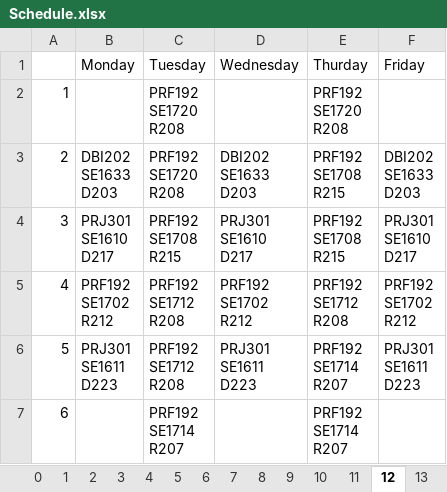
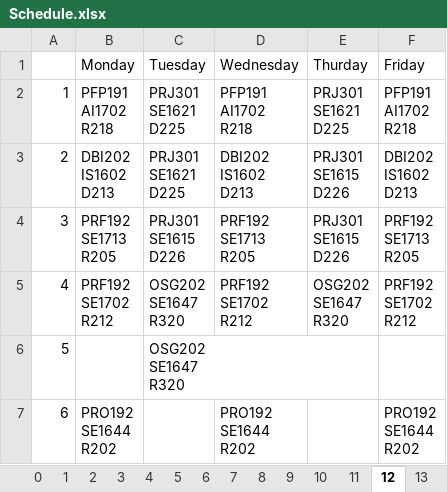
Before and after one commit to hatran1568/TeacherCourseCompromise2, an Excel workbook: Schedule.xlsx, sheet 12, drawn as a sheet; values as stored, in another font and other column widths than the file's, no borders; ↵ is a line break in a cell; the diff names each change by its address in the sheet, - before the commit and + after, or states it on an @@ line.

```diff
--- a/Schedule.xlsx (sheet 12)
+++ b/Schedule.xlsx (sheet 12)
-B2 (Monday): (empty)
+B2 (Monday): PFP191 ↵ AI1702 ↵ R218
-C2:C3 (Tuesday): PRF192 ↵ SE1720 ↵ R208
+C2:C3 (Tuesday): PRJ301 ↵ SE1621 ↵ D225
-D2 (Wednesday): (empty)
+D2 (Wednesday): PFP191 ↵ AI1702 ↵ R218
-E2 (Thurday): PRF192 ↵ SE1720 ↵ R208
+E2 (Thurday): PRJ301 ↵ SE1621 ↵ D225
-F2 (Friday): (empty)
+F2 (Friday): PFP191 ↵ AI1702 ↵ R218
-B3 (Monday): DBI202 ↵ SE1633 ↵ D203
+B3 (Monday): DBI202 ↵ IS1602 ↵ D213
-D3 (Wednesday): DBI202 ↵ SE1633 ↵ D203
+D3 (Wednesday): DBI202 ↵ IS1602 ↵ D213
-E3:E4 (Thurday): PRF192 ↵ SE1708 ↵ R215
+E3:E4 (Thurday): PRJ301 ↵ SE1615 ↵ D226
-F3 (Friday): DBI202 ↵ SE1633 ↵ D203
+F3 (Friday): DBI202 ↵ IS1602 ↵ D213
-B4 (Monday): PRJ301 ↵ SE1610 ↵ D217
+B4 (Monday): PRF192 ↵ SE1713 ↵ R205
-C4 (Tuesday): PRF192 ↵ SE1708 ↵ R215
+C4 (Tuesday): PRJ301 ↵ SE1615 ↵ D226
-D4 (Wednesday): PRJ301 ↵ SE1610 ↵ D217
+D4 (Wednesday): PRF192 ↵ SE1713 ↵ R205
-F4 (Friday): PRJ301 ↵ SE1610 ↵ D217
+F4 (Friday): PRF192 ↵ SE1713 ↵ R205
-C5:C6 (Tuesday): PRF192 ↵ SE1712 ↵ R208
+C5:C6 (Tuesday): OSG202 ↵ SE1647 ↵ R320
-E5 (Thurday): PRF192 ↵ SE1712 ↵ R208
+E5 (Thurday): OSG202 ↵ SE1647 ↵ R320
-B6 (Monday): PRJ301 ↵ SE1611 ↵ D223
+B6 (Monday): (empty)
-D6 (Wednesday): PRJ301 ↵ SE1611 ↵ D223
+D6 (Wednesday): (empty)
-E6:E7 (Thurday): PRF192 ↵ SE1714 ↵ R207
+E6:E7 (Thurday): (empty)
-F6 (Friday): PRJ301 ↵ SE1611 ↵ D223
+F6 (Friday): (empty)
-B7 (Monday): (empty)
+B7 (Monday): PRO192 ↵ SE1644 ↵ R202
-C7 (Tuesday): PRF192 ↵ SE1714 ↵ R207
+C7 (Tuesday): (empty)
-D7 (Wednesday): (empty)
+D7 (Wednesday): PRO192 ↵ SE1644 ↵ R202
-F7 (Friday): (empty)
+F7 (Friday): PRO192 ↵ SE1644 ↵ R202
```
Also changed, not shown: sheet 8, sheet 6, sheet 3, sheet 22, sheet 7, sheet 1, 18 more sheets, Expectation.xlsx, Fitness.xlsx, 7 other files.
